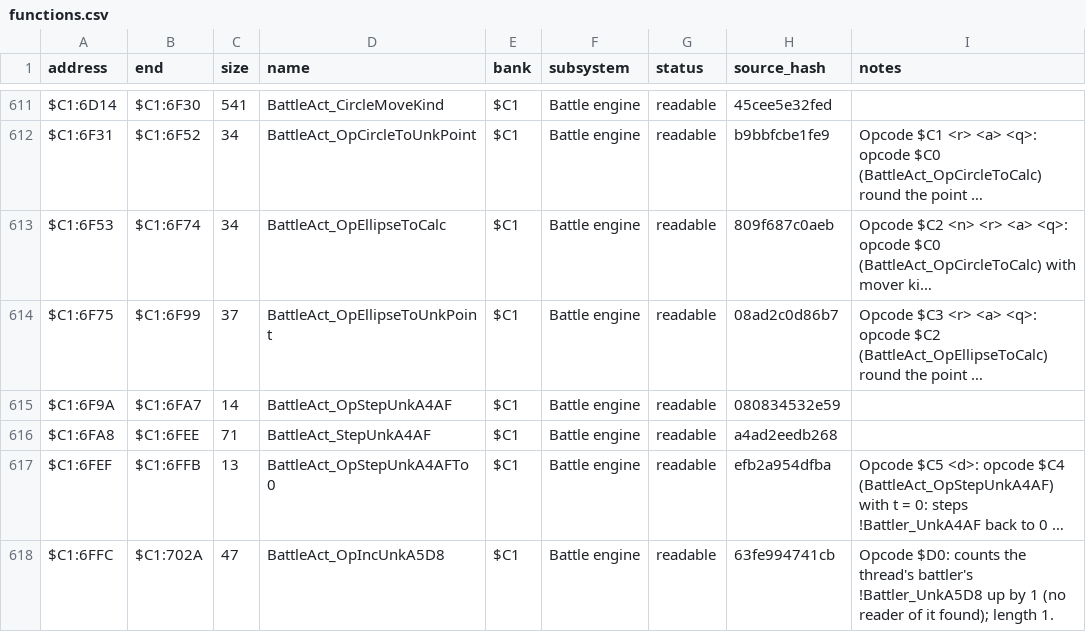
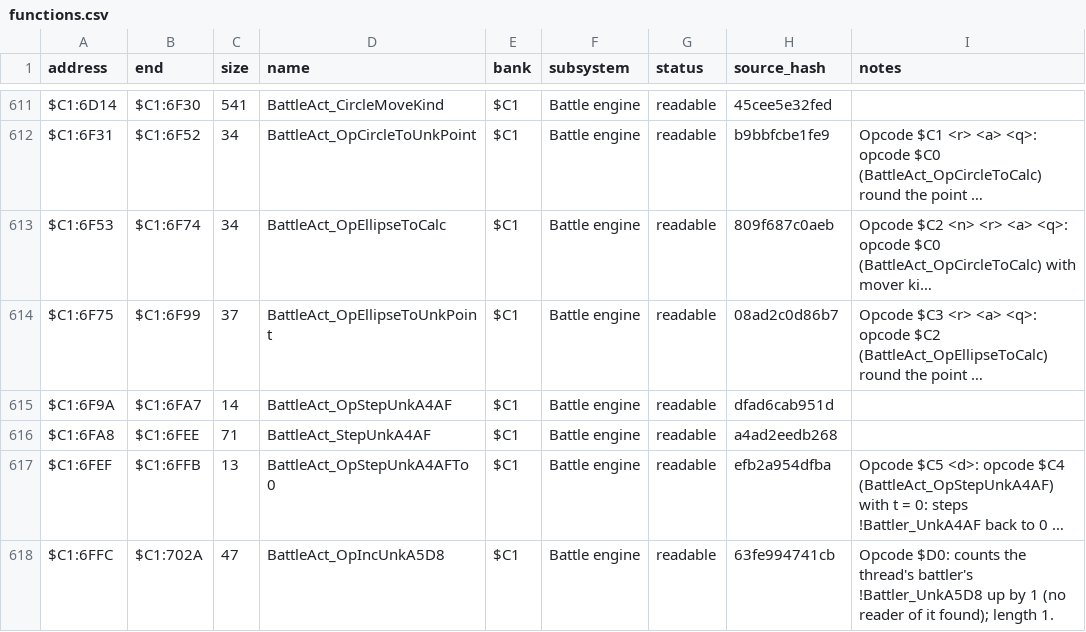
Before and after one commit to ThisIsAkill/ChronoRET, a CSV file: symbols/functions.csv, drawn as a sheet; only a part is shown, gaps mark what is left out; long unchanged cells end in …; the diff names each change by its address in the sheet, - before the commit and + after, or states it on an @@ line.

```diff
--- a/symbols/functions.csv
+++ b/symbols/functions.csv
-H615 (source_hash): 080834532e59
+H615 (source_hash): dfad6cab951d
```
Also changed, not shown: 1 other file.
